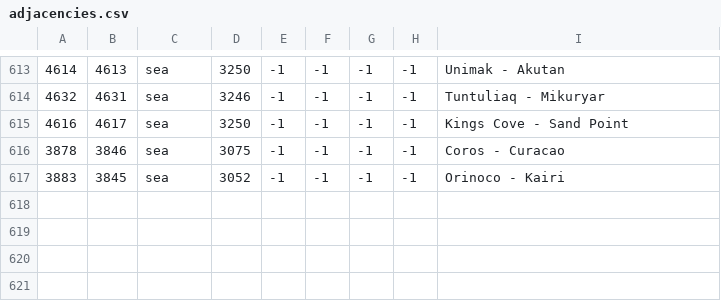
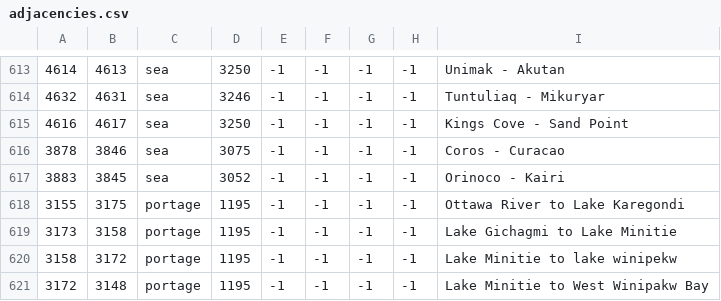
Before and after one commit to Leiferson/Umbra-Sapiens, a CSV file: umbra_sapiens/map/adjacencies.csv, drawn as a sheet; only a part is shown, gaps mark what is left out; the diff names each change by its address in the sheet, - before the commit and + after, or states it on an @@ line.

Commit message:
The Great Lakes are now sea provinces only enterable by boat with the major river movement mechanic

```diff
--- a/umbra_sapiens/map/adjacencies.csv
+++ b/umbra_sapiens/map/adjacencies.csv
+row 618: 3155 | 3175 | portage | 1195 | -1 | -1 | -1 | -1 | Ottawa River to Lake Karegondi
+row 619: 3173 | 3158 | portage | 1195 | -1 | -1 | -1 | -1 | Lake Gichagmi to Lake Minitie
+row 620: 3158 | 3172 | portage | 1195 | -1 | -1 | -1 | -1 | Lake Minitie to lake winipekw
+row 621: 3172 | 3148 | portage | 1195 | -1 | -1 | -1 | -1 | Lake Minitie to West Winipakw Bay
```
Also changed, not shown: 2 other files.
